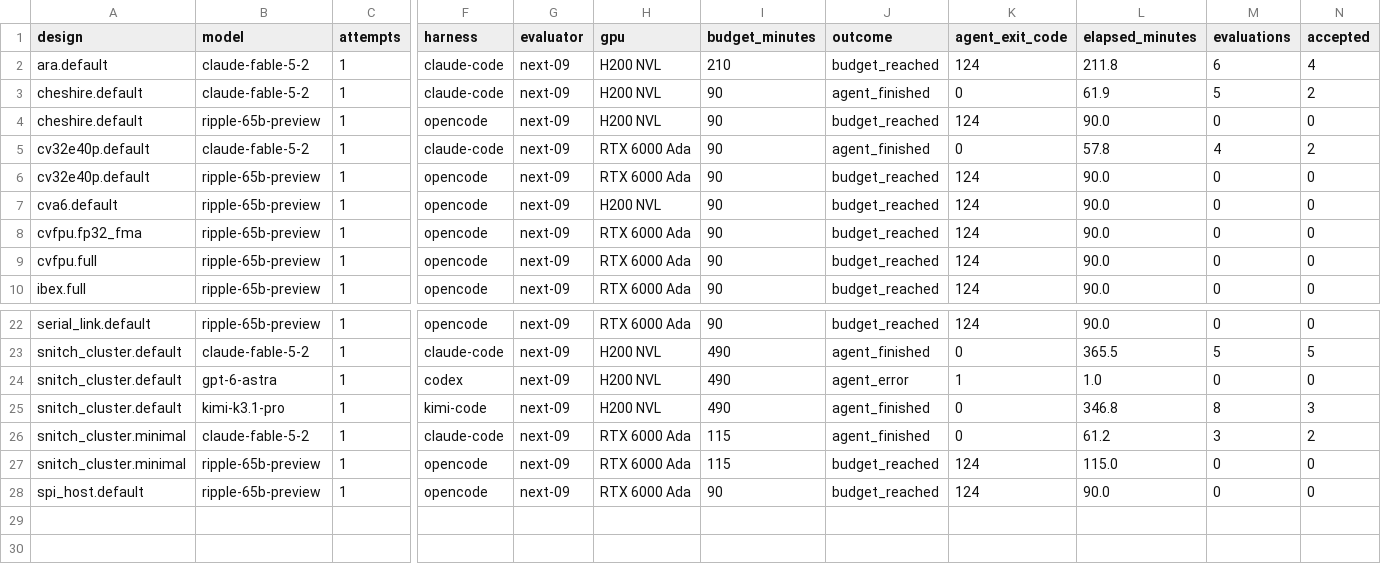
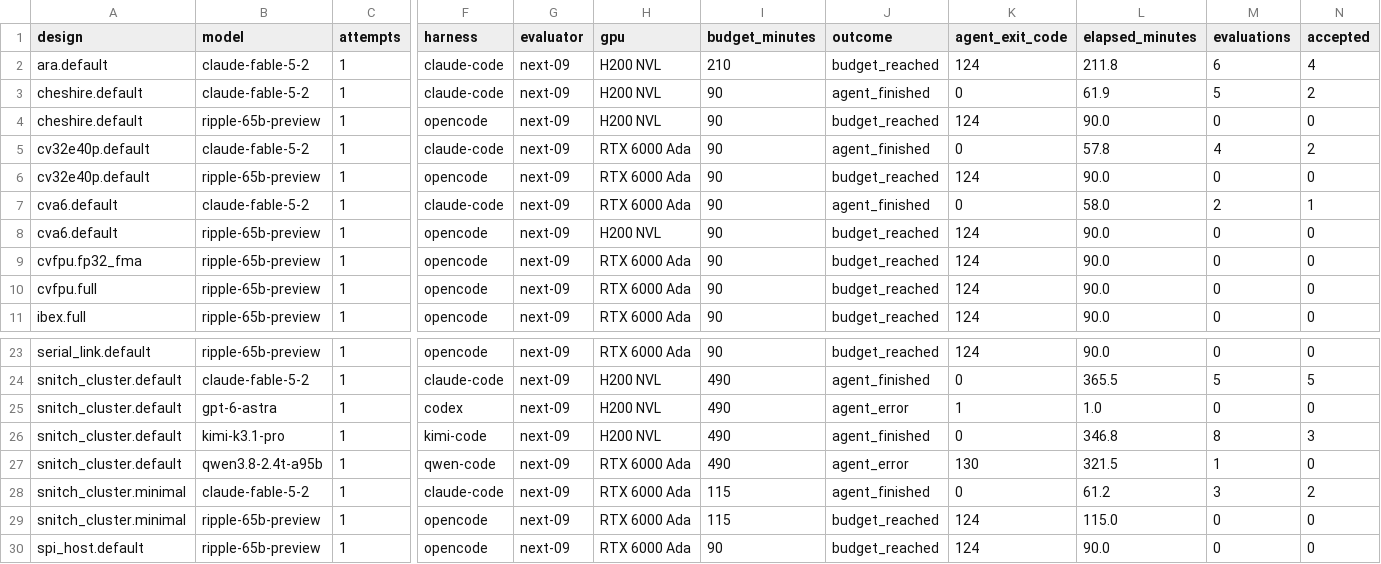
Before and after one commit to partcleda/rtl-fmax-agent-benchmark, a CSV file: results/sessions.csv, drawn as a sheet; only a part is shown, gaps mark what is left out; rows hold the shown columns only; the diff names each change by its address in the sheet, - before the commit and + after, or states it on an @@ line.

```diff
--- a/results/sessions.csv
+++ b/results/sessions.csv
+row 7: cva6.default | claude-fable-5-2 | 1 | claude-code | next-09 | RTX 6000 Ada | 90 | agent_finished | 0 | 58.0 | 2 | 1
+row 27: snitch_cluster.default | qwen3.8-2.4t-a95b | 1 | qwen-code | next-09 | RTX 6000 Ada | 490 | agent_error | 130 | 321.5 | 1 | 0
```
Also changed, not shown: results/evaluations.csv, 7 other files.
